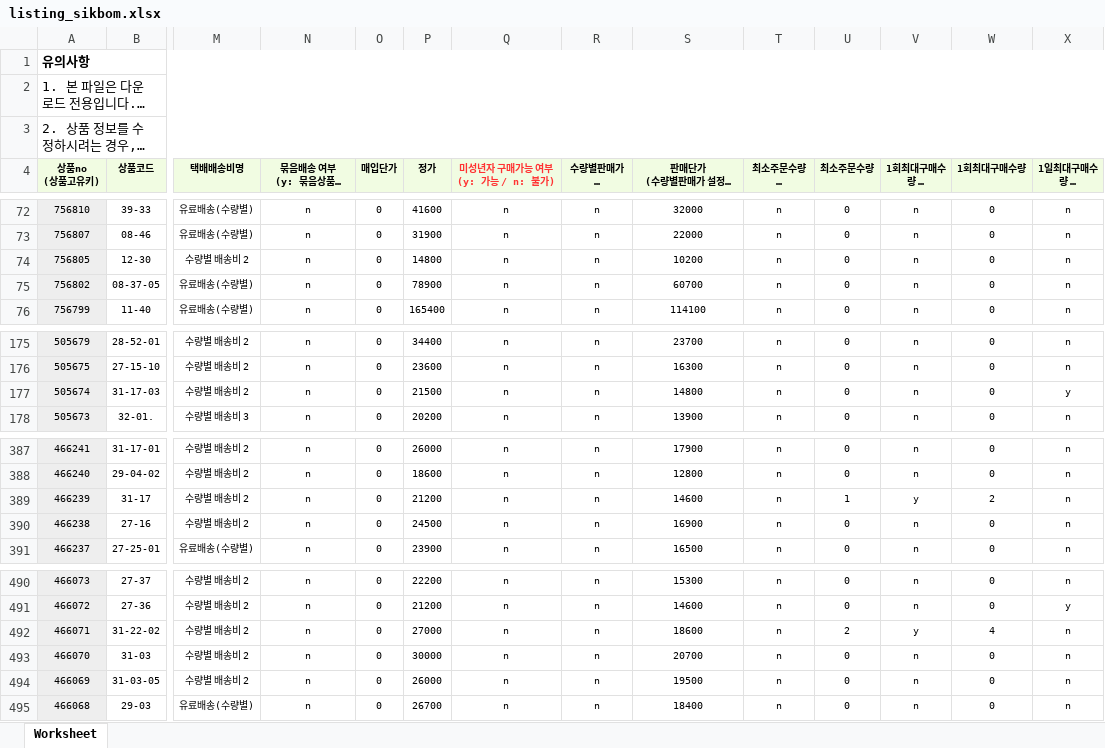
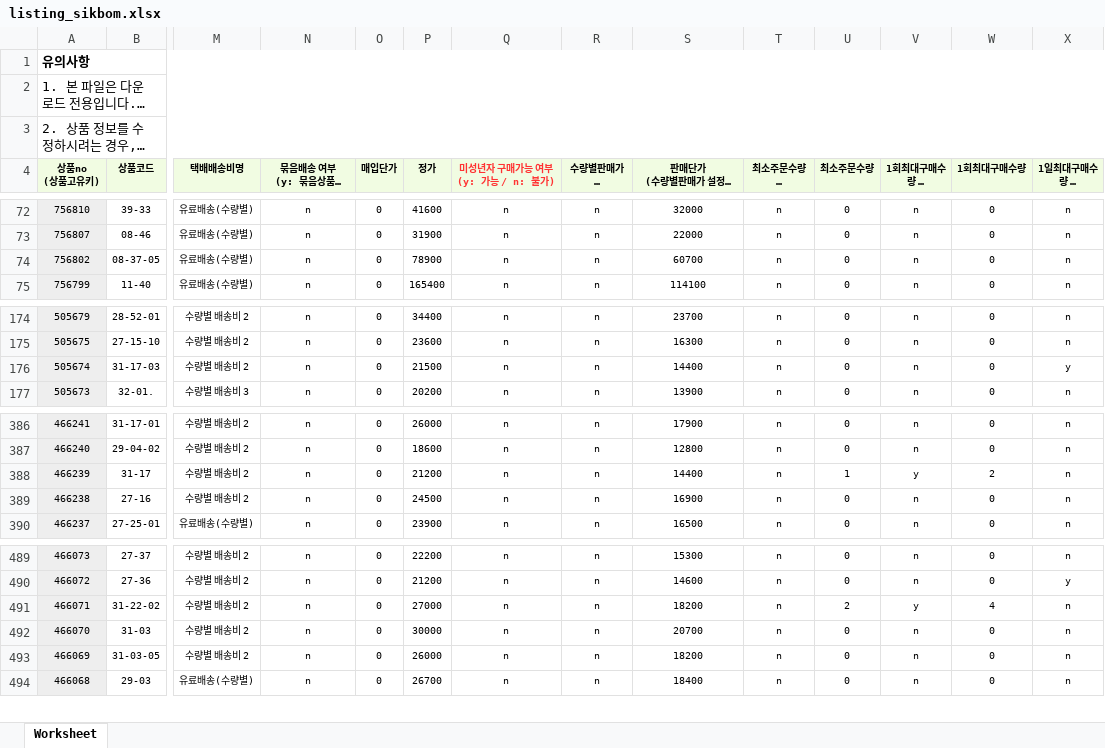
Before and after one commit to OURPROJECTDAO/work-automation-app, an Excel workbook: reference/listing_sikbom.xlsx, sheet Worksheet, drawn as a sheet; only a part is shown, gaps mark what is left out; long unchanged cells end in …; values as stored, in another font and other column widths than the file's, no borders; removed rows and columns are numbered as before the commit, all else as after; rows hold the shown columns only; the diff names each change by its address in the sheet, - before the commit and + after, or states it on an @@ line.

Commit message:
data(listing-raw): sikbom 원본양식 갱신

```diff
--- a/reference/listing_sikbom.xlsx (sheet Worksheet)
+++ b/reference/listing_sikbom.xlsx (sheet Worksheet)
-row 74: 756805 | 12-30 | 수량별 배송비 2 | n | 0 | 14800 | n | n | 10200 | n | 0 | n | 0 | n
-S176: 14800
+S176: 14400
-S388: 14600
+S388: 14400
-S491: 18600
+S491: 18200
-S493: 19500
+S493: 18200
```
